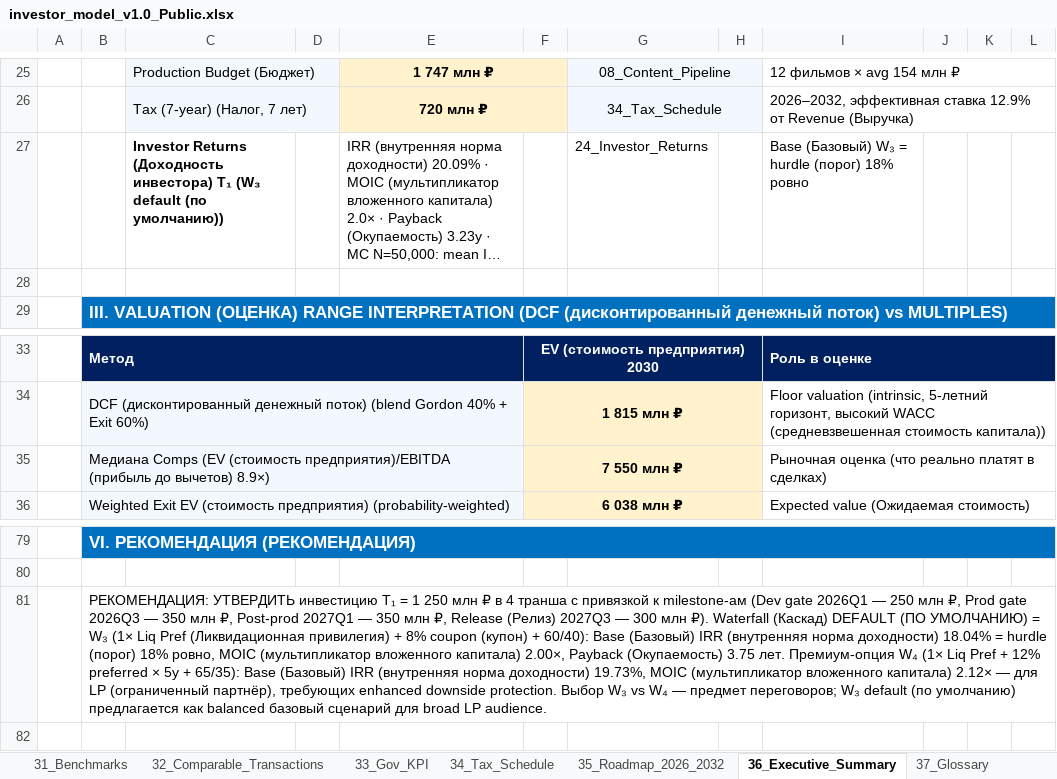
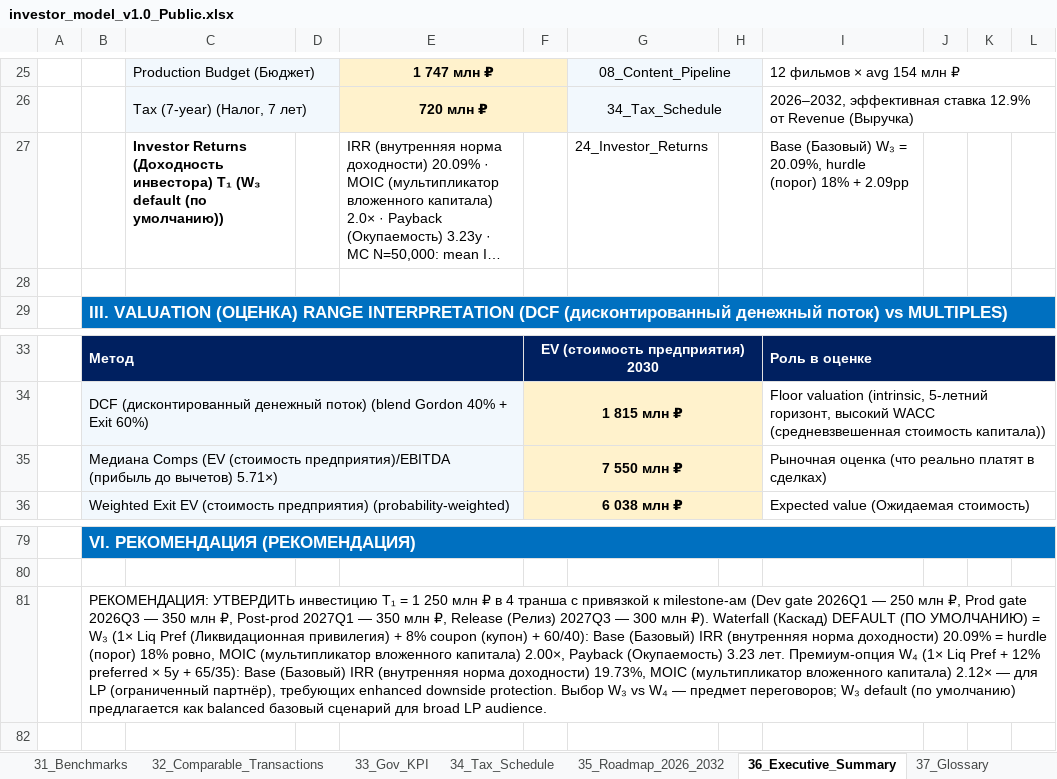
Before and after one commit to Noldorwarrior/TrendStudio-Holding, an Excel workbook: Investor_Package/investor_model_v1.0_Public.xlsx, sheet 36_Executive_Summary, drawn as a sheet; only a part is shown, gaps mark what is left out; long unchanged cells end in …; values as stored, in another font and other column widths than the file's, no borders; the diff names each change by its address in the sheet, - before the commit and + after, or states it on an @@ line.

```diff
--- a/Investor_Package/investor_model_v1.0_Public.xlsx (sheet 36_Executive_Summary)
+++ b/Investor_Package/investor_model_v1.0_Public.xlsx (sheet 36_Executive_Summary)
-I27: …W₃ = hurdle (порог) 18% ровно
+I27: …W₃ = 20.09%, hurdle (порог) 18% + 2.09pp
-B35: …до вычетов) 8.9×)
+B35: …до вычетов) 5.71×)
-B81: …норма доходности) 18.04% = hurdle (порог) 18% ровно, MOIC (мультипликатор вложенного капитала) 2.00×, Payback (Окупаемость) 3.75 лет. Премиум-опция…
+B81: …норма доходности) 20.09% = hurdle (порог) 18% ровно, MOIC (мультипликатор вложенного капитала) 2.00×, Payback (Окупаемость) 3.23 лет. Премиум-опция…
```
Also changed, not shown: sheet 22_Valuation_DCF, sheet 02_Assumptions, sheet 42_Cover_Letter, sheet 28_Monte_Carlo_Summary, investor_model_v1.0_Public.xlsx, 5 other files.
